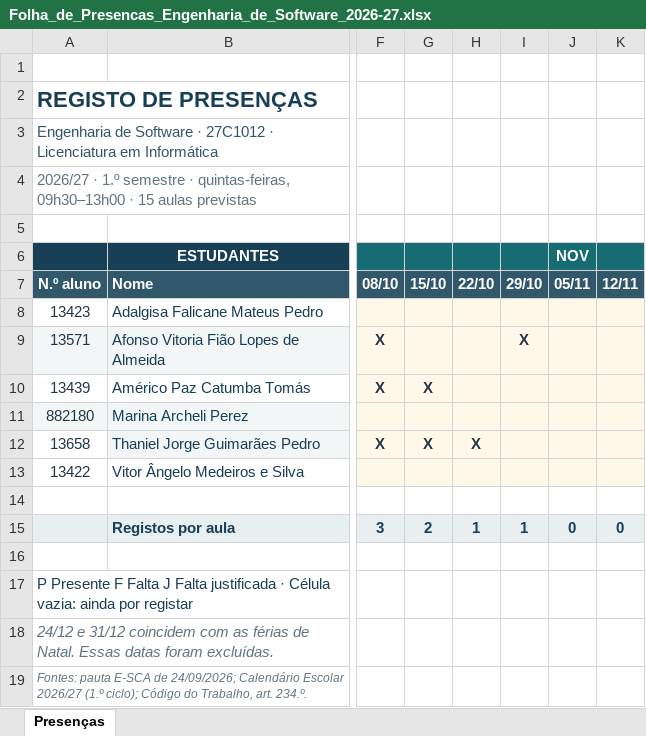
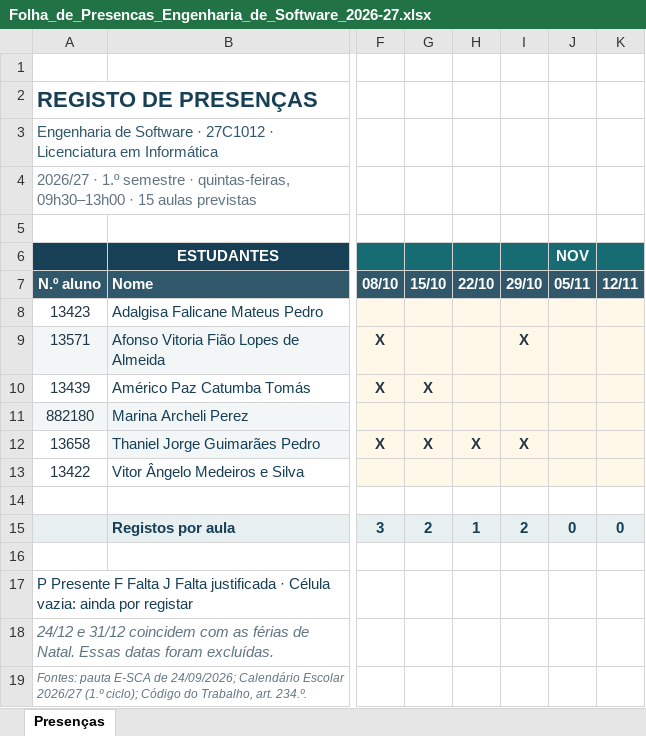
Before and after one commit to luiscunhacsc/Assiduidade_ISMT_2026-27-1oSem, an Excel workbook: Folha_de_Presencas_Engenharia_de_Software_2026-27.xlsx, sheet Presenças, drawn as a sheet; only a part is shown, gaps mark what is left out; values as stored, in another font and other column widths than the file's, no borders; conditional formats not drawn; the diff names each change by its address in the sheet, - before the commit and + after, or states it on an @@ line.

Commit message:
Update attendance sheet for Engenharia de Software 2026-27

```diff
--- a/Folha_de_Presencas_Engenharia_de_Software_2026-27.xlsx (sheet Presenças)
+++ b/Folha_de_Presencas_Engenharia_de_Software_2026-27.xlsx (sheet Presenças)
-I12: (empty)
+I12: X
-I15: 1
+I15: 2
```
